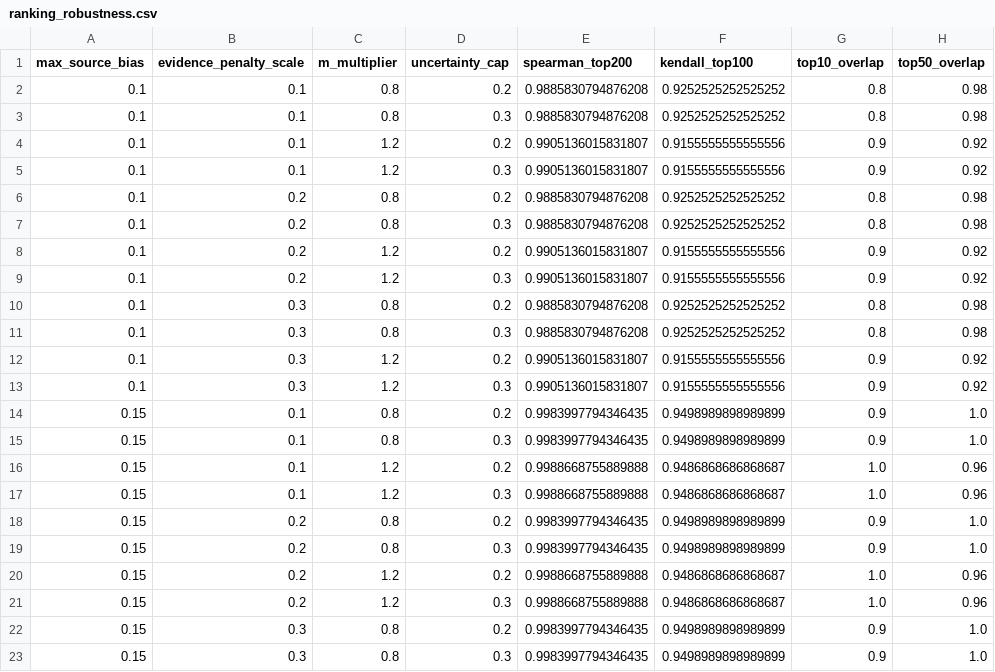
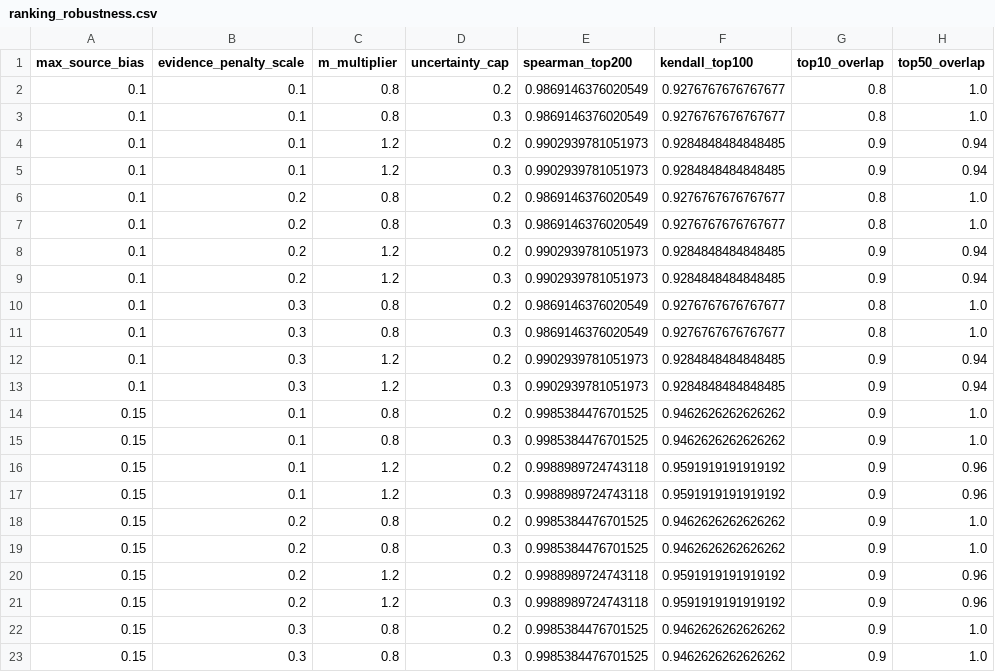
Before and after one commit to Chaseagle96/Air-Fryer-Recipes, a CSV file: output/ranking_robustness.csv, drawn as a sheet; only a part is shown; the diff covers the shown part only.

```diff
--- a/output/ranking_robustness.csv
+++ b/output/ranking_robustness.csv
@@ -1,23 +1,23 @@
 max_source_bias,evidence_penalty_scale,m_multiplier,uncertainty_cap,spearman_top200,kendall_top100,top10_overlap,top50_overlap
-0.1,0.1,0.8,0.2,0.9885830794876208,0.9252525252525252,0.8,0.98
-0.1,0.1,0.8,0.3,0.9885830794876208,0.9252525252525252,0.8,0.98
-0.1,0.1,1.2,0.2,0.9905136015831807,0.9155555555555556,0.9,0.92
-0.1,0.1,1.2,0.3,0.9905136015831807,0.9155555555555556,0.9,0.92
-0.1,0.2,0.8,0.2,0.9885830794876208,0.9252525252525252,0.8,0.98
-0.1,0.2,0.8,0.3,0.9885830794876208,0.9252525252525252,0.8,0.98
-0.1,0.2,1.2,0.2,0.9905136015831807,0.9155555555555556,0.9,0.92
-0.1,0.2,1.2,0.3,0.9905136015831807,0.9155555555555556,0.9,0.92
-0.1,0.3,0.8,0.2,0.9885830794876208,0.9252525252525252,0.8,0.98
-0.1,0.3,0.8,0.3,0.9885830794876208,0.9252525252525252,0.8,0.98
-0.1,0.3,1.2,0.2,0.9905136015831807,0.9155555555555556,0.9,0.92
-0.1,0.3,1.2,0.3,0.9905136015831807,0.9155555555555556,0.9,0.92
-0.15,0.1,0.8,0.2,0.9983997794346435,0.9498989898989899,0.9,1.0
-0.15,0.1,0.8,0.3,0.9983997794346435,0.9498989898989899,0.9,1.0
-0.15,0.1,1.2,0.2,0.9988668755889888,0.9486868686868687,1.0,0.96
-0.15,0.1,1.2,0.3,0.9988668755889888,0.9486868686868687,1.0,0.96
-0.15,0.2,0.8,0.2,0.9983997794346435,0.9498989898989899,0.9,1.0
-0.15,0.2,0.8,0.3,0.9983997794346435,0.9498989898989899,0.9,1.0
-0.15,0.2,1.2,0.2,0.9988668755889888,0.9486868686868687,1.0,0.96
-0.15,0.2,1.2,0.3,0.9988668755889888,0.9486868686868687,1.0,0.96
-0.15,0.3,0.8,0.2,0.9983997794346435,0.9498989898989899,0.9,1.0
-0.15,0.3,0.8,0.3,0.9983997794346435,0.9498989898989899,0.9,1.0
+0.1,0.1,0.8,0.2,0.9869146376020549,0.9276767676767677,0.8,1.0
+0.1,0.1,0.8,0.3,0.9869146376020549,0.9276767676767677,0.8,1.0
+0.1,0.1,1.2,0.2,0.9902939781051973,0.9284848484848485,0.9,0.94
+0.1,0.1,1.2,0.3,0.9902939781051973,0.9284848484848485,0.9,0.94
+0.1,0.2,0.8,0.2,0.9869146376020549,0.9276767676767677,0.8,1.0
+0.1,0.2,0.8,0.3,0.9869146376020549,0.9276767676767677,0.8,1.0
+0.1,0.2,1.2,0.2,0.9902939781051973,0.9284848484848485,0.9,0.94
+0.1,0.2,1.2,0.3,0.9902939781051973,0.9284848484848485,0.9,0.94
+0.1,0.3,0.8,0.2,0.9869146376020549,0.9276767676767677,0.8,1.0
+0.1,0.3,0.8,0.3,0.9869146376020549,0.9276767676767677,0.8,1.0
+0.1,0.3,1.2,0.2,0.9902939781051973,0.9284848484848485,0.9,0.94
+0.1,0.3,1.2,0.3,0.9902939781051973,0.9284848484848485,0.9,0.94
+0.15,0.1,0.8,0.2,0.9985384476701525,0.9462626262626262,0.9,1.0
+0.15,0.1,0.8,0.3,0.9985384476701525,0.9462626262626262,0.9,1.0
+0.15,0.1,1.2,0.2,0.9988989724743118,0.9591919191919192,0.9,0.96
+0.15,0.1,1.2,0.3,0.9988989724743118,0.9591919191919192,0.9,0.96
+0.15,0.2,0.8,0.2,0.9985384476701525,0.9462626262626262,0.9,1.0
+0.15,0.2,0.8,0.3,0.9985384476701525,0.9462626262626262,0.9,1.0
+0.15,0.2,1.2,0.2,0.9988989724743118,0.9591919191919192,0.9,0.96
+0.15,0.2,1.2,0.3,0.9988989724743118,0.9591919191919192,0.9,0.96
+0.15,0.3,0.8,0.2,0.9985384476701525,0.9462626262626262,0.9,1.0
+0.15,0.3,0.8,0.3,0.9985384476701525,0.9462626262626262,0.9,1.0
```
Also changed, not shown: 30 edited cells elsewhere in this file, output/source_coverage.csv, output/source_health.csv, 8 other files.
